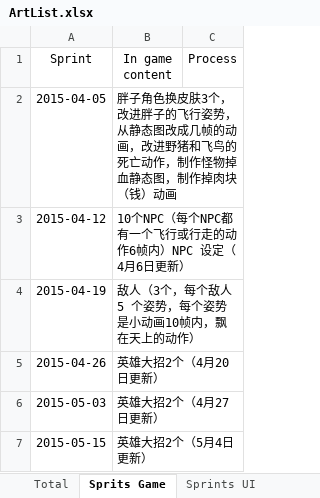
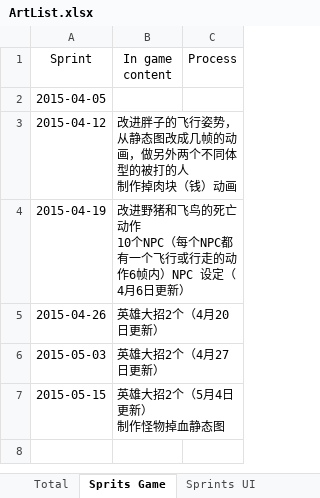
Before and after one commit to kerry2009/PrimitiveBall, an Excel workbook: Document/ArtList.xlsx, sheet Sprits Game, drawn as a sheet; values as stored, in another font and other column widths than the file's, no borders; ↵ is a line break in a cell; the diff names each change by its address in the sheet, - before the commit and + after, or states it on an @@ line.

Commit message:
123

```diff
--- a/Document/ArtList.xlsx (sheet Sprits Game)
+++ b/Document/ArtList.xlsx (sheet Sprits Game)
-B2 (In game content): 胖子角色换皮肤3个，改进胖子的飞行姿势，从静态图改成几帧的动画，改进野猪和飞鸟的死亡动作，制作怪物掉血静态图，制作掉肉块（钱）动画
+B2 (In game content): (empty)
-B3 (In game content): 10个NPC（每个NPC都有一个飞行或行走的动作6帧内）NPC 设定（4月6日更新）
+B3 (In game content): 改进胖子的飞行姿势，从静态图改成几帧的动画，做另外两个不同体型的被打的人 ↵ 制作掉肉块（钱）动画
-B4 (In game content): 敌人（3个，每个敌人 5 个姿势，每个姿势是小动画10帧内，飘在天上的动作）
+B4 (In game content): 改进野猪和飞鸟的死亡动作 ↵ 10个NPC（每个NPC都有一个飞行或行走的动作6帧内）NPC 设定（4月6日更新）
-B7 (In game content): 英雄大招2个（5月4日更新）
+B7 (In game content): 英雄大招2个（5月4日更新） ↵ 制作怪物掉血静态图
```
Also changed, not shown: sheet Sprints UI.
